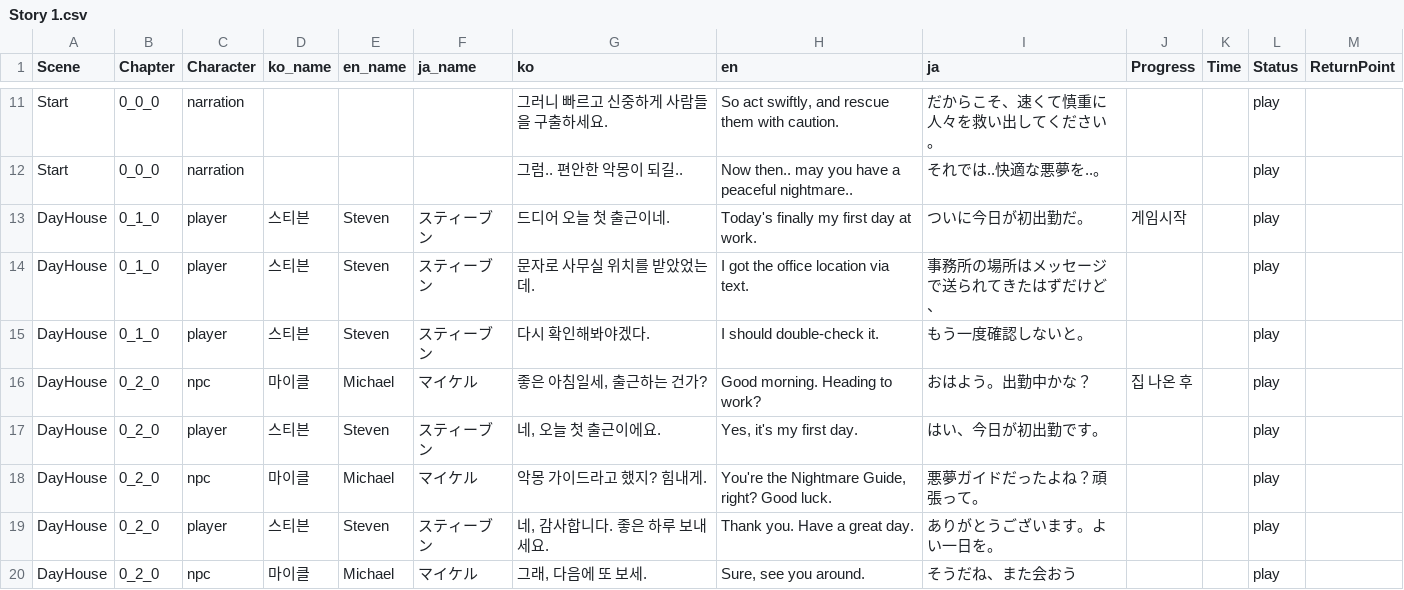
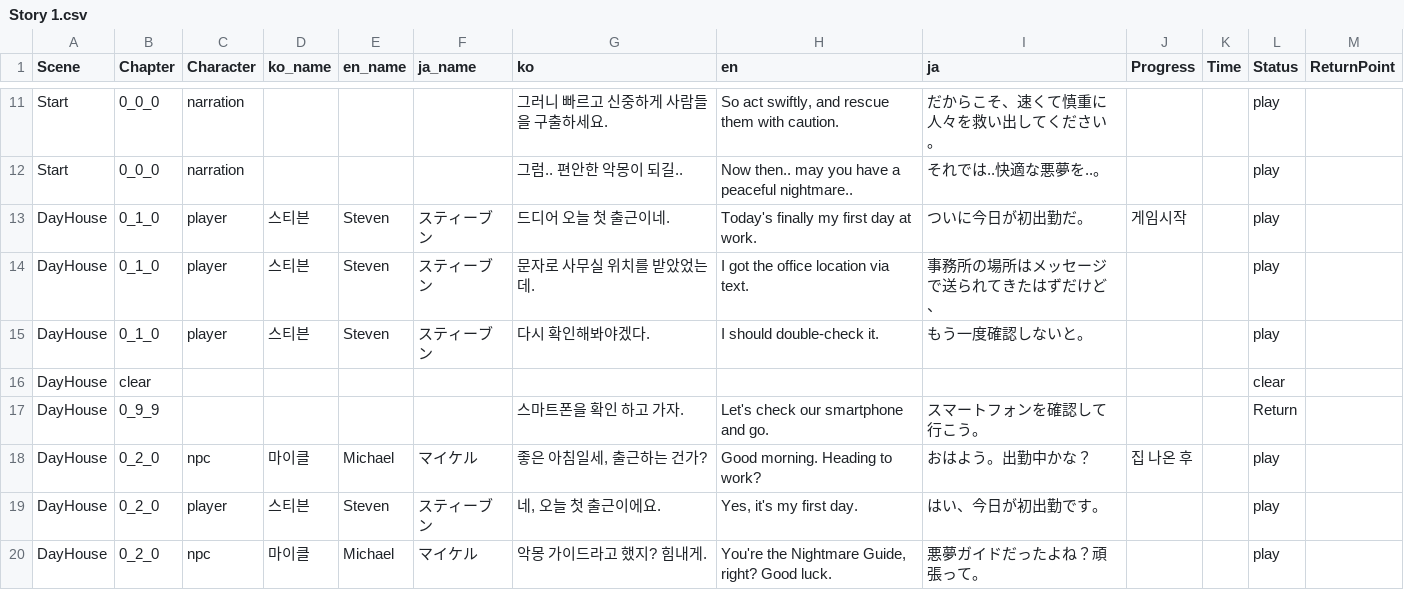
Before and after one commit to Nightmare-Guide/Nightmare-Guide, a CSV file: Assets/Resources/Story/Story 1.csv, drawn as a sheet; only a part is shown, gaps mark what is left out; the shorter side is filled out with more unchanged rows; the diff names each change by its address in the sheet, - before the commit and + after, or states it on an @@ line.

```diff
--- a/Assets/Resources/Story/Story 1.csv
+++ b/Assets/Resources/Story/Story 1.csv
+row 16: DayHouse | clear |  |  |  |  |  |  |  |  |  | clear
+row 17: DayHouse | 0_9_9 |  |  |  |  | 스마트폰을 확인 하고 가자. | Let's check our smartphone and go. | スマートフォンを確認して行こう。 |  |  | Return
```
Also changed, not shown: 4 other files.
